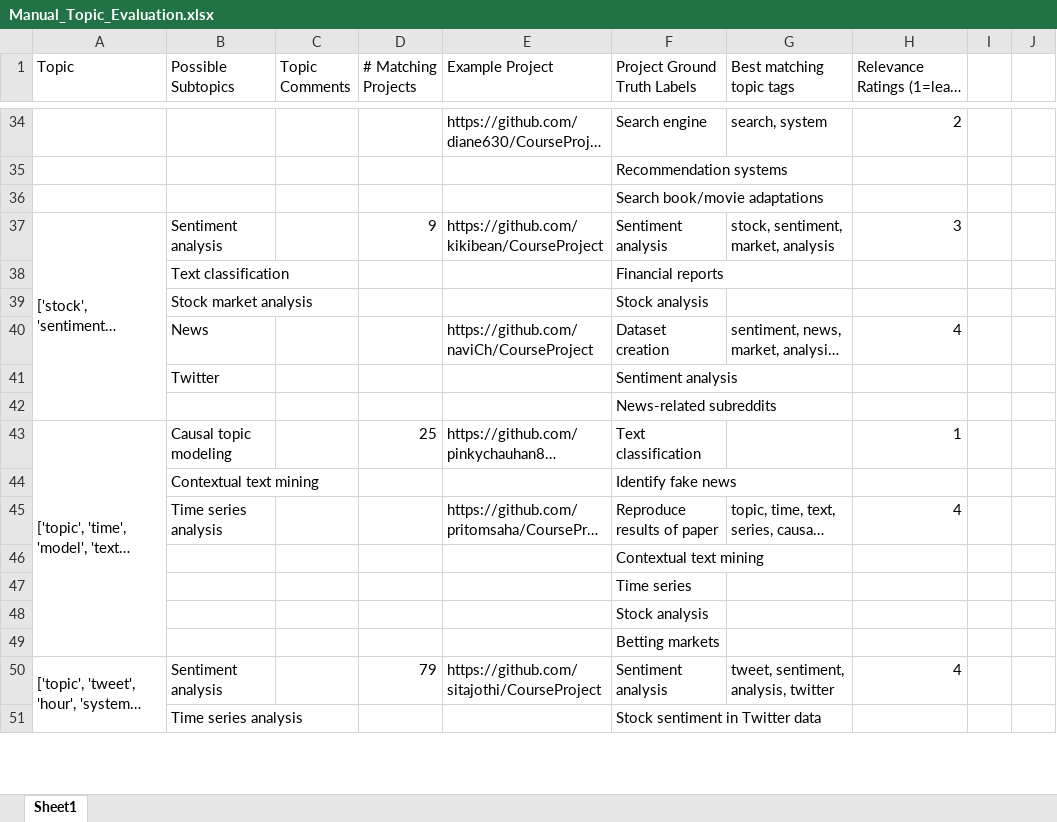
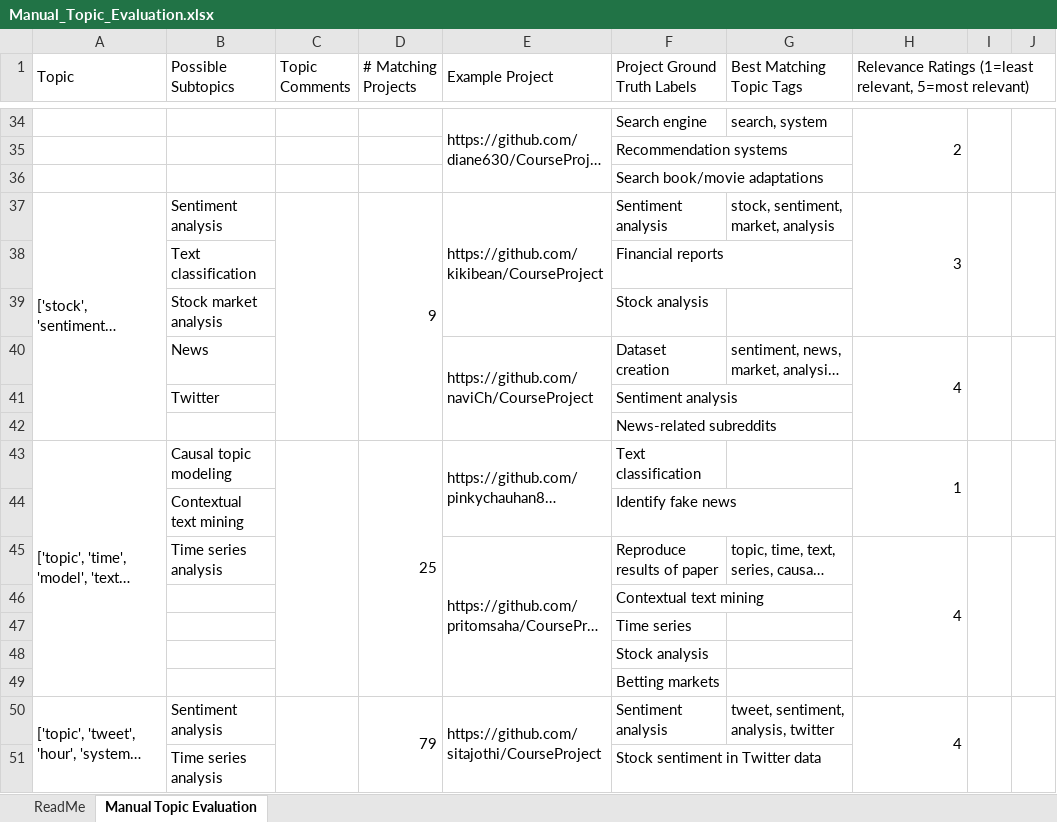
Before and after one commit to kreonjr/CourseProject, an Excel workbook: topic-files/Manual_Topic_Evaluation.xlsx, sheet Manual Topic Evaluation, drawn as a sheet; only a part is shown, gaps mark what is left out; long unchanged cells end in …; values as stored, in another font and other column widths than the file's, no cell formats; the diff covers the shown part only; the diff names each change by its address in the sheet, - before the commit and + after, or states it on an @@ line.

Commit message:
Manual_Topic_Evaluation.xlsx should assist evaluation of discovered topics for CS 410 projects. File contains: * Discovered topics and tags, from Suhas' AlgOutput.tsv   * Plus human interpretation of those topics + tags * A couple of matching CS 410 projects per topic, from AlgOutput.tsv   * Ground truth labels for each project   * Best matching tags for the project from the topic   * A place to rate the topic's relevance to the project
Updated original Ground_Truth_Topics.xlsx to include the CS 410 projects
used in Manual_Topic_Evaluation.xlsx.

```diff
--- a/topic-files/Manual_Topic_Evaluation.xlsx (sheet Manual Topic Evaluation)
+++ b/topic-files/Manual_Topic_Evaluation.xlsx (sheet Manual Topic Evaluation)
-sheet tab: Sheet1
+sheet tab: Manual Topic Evaluation
+sheet tab: ReadMe
+A1:A2 merged
+C1:C2 merged
+D1:D2 merged
+E1:E2 merged
-G1: Best matching topic tags
+G1: Best Matching Topic Tags
+G1:G2 merged
+H1:J1 merged
+E34:E36 merged
+H34:H36 merged
+I34:I36 merged
+J34:J36 merged
+C37:C42 merged
+D37:D42 merged
+E37:E39 merged
+H37:H39 merged
+I37:I39 merged
+J37:J39 merged
+E40:E42 merged
+H40:H42 merged
+I40:I42 merged
+J40:J42 merged
+C43:C49 merged
+D43:D49 merged
+E43:E44 merged
+H43:H44 merged
+I43:I44 merged
+J43:J44 merged
+E45:E49 merged
+H45:H49 merged
+I45:I49 merged
+J45:J49 merged
+C50:C54 merged
+D50:D54 merged
+E50:E51 merged
+H50:H51 merged
+I50:I51 merged
+J50:J51 merged
```
Also changed, not shown: 4 edited cells and merged cells elsewhere in this sheet, cell formats, topic-files/Ground_Truth_Topics.xlsx.
